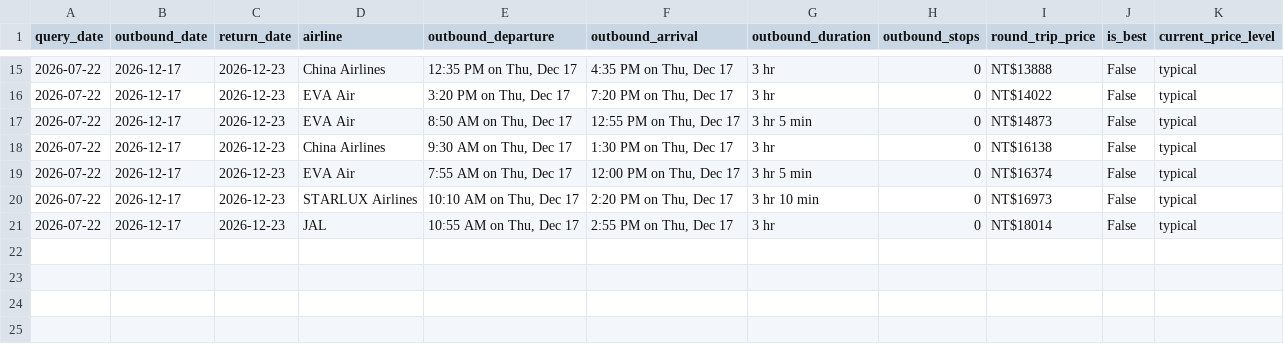
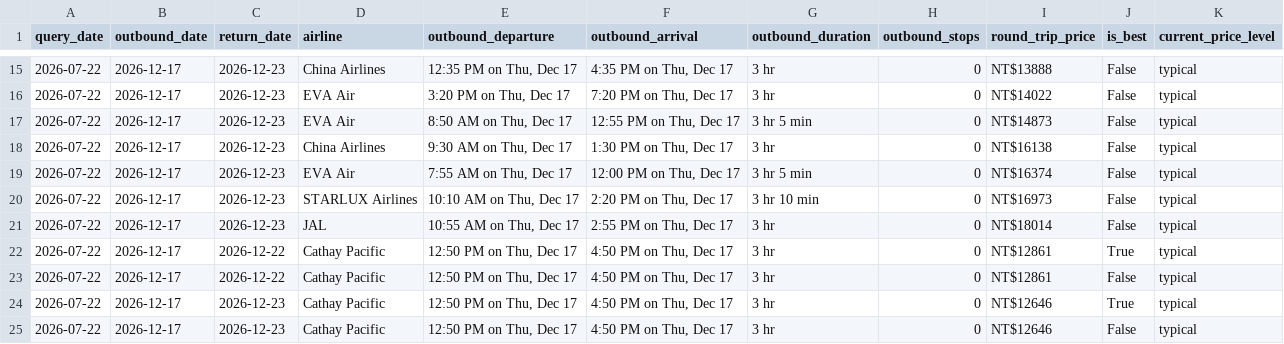
Before and after one commit to l851220d2000-svg/flight-price-tracker, a CSV file: data/price_history.csv, drawn as a sheet; only a part is shown, gaps mark what is left out.

```diff
--- a/data/price_history.csv
+++ b/data/price_history.csv
@@ -21 +21,5 @@ query_date,outbound_date,return_date,airline,outbound_departure,outbound_arrival
 2026-07-22,2026-12-17,2026-12-23,JAL,"10:55 AM on Thu, Dec 17","2:55 PM on Thu, Dec 17",3 hr,0,NT$18014,False,typical
+2026-07-22,2026-12-17,2026-12-22,Cathay Pacific,"12:50 PM on Thu, Dec 17","4:50 PM on Thu, Dec 17",3 hr,0,NT$12861,True,typical
+2026-07-22,2026-12-17,2026-12-22,Cathay Pacific,"12:50 PM on Thu, Dec 17","4:50 PM on Thu, Dec 17",3 hr,0,NT$12861,False,typical
+2026-07-22,2026-12-17,2026-12-23,Cathay Pacific,"12:50 PM on Thu, Dec 17","4:50 PM on Thu, Dec 17",3 hr,0,NT$12646,True,typical
+2026-07-22,2026-12-17,2026-12-23,Cathay Pacific,"12:50 PM on Thu, Dec 17","4:50 PM on Thu, Dec 17",3 hr,0,NT$12646,False,typical
```
